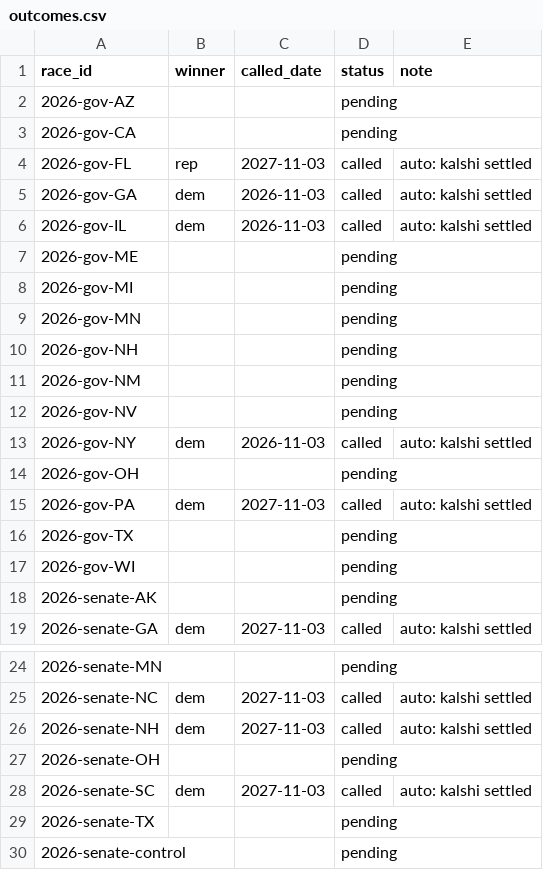
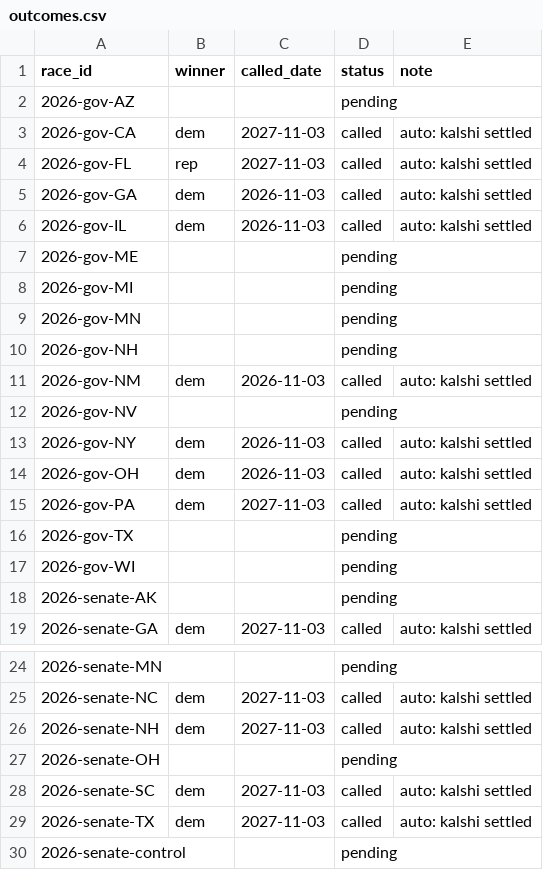
Before and after one commit to cohens714/oddsvspolls, a CSV file: data/outcomes.csv, drawn as a sheet; only a part is shown, gaps mark what is left out.

```diff
--- a/data/outcomes.csv
+++ b/data/outcomes.csv
@@ -2,3 +2,3 @@ race_id,winner,called_date,status,note
 2026-gov-AZ,,,pending,
-2026-gov-CA,,,pending,
+2026-gov-CA,dem,2027-11-03,called,auto: kalshi settled
 2026-gov-FL,rep,2027-11-03,called,auto: kalshi settled
@@ -10,6 +10,6 @@ race_id,winner,called_date,status,note
 2026-gov-NH,,,pending,
-2026-gov-NM,,,pending,
+2026-gov-NM,dem,2026-11-03,called,auto: kalshi settled
 2026-gov-NV,,,pending,
 2026-gov-NY,dem,2026-11-03,called,auto: kalshi settled
-2026-gov-OH,,,pending,
+2026-gov-OH,dem,2026-11-03,called,auto: kalshi settled
 2026-gov-PA,dem,2027-11-03,called,auto: kalshi settled
@@ -28,3 +28,3 @@ race_id,winner,called_date,status,note
 2026-senate-SC,dem,2027-11-03,called,auto: kalshi settled
-2026-senate-TX,,,pending,
+2026-senate-TX,dem,2027-11-03,called,auto: kalshi settled
 2026-senate-control,,,pending,
```
